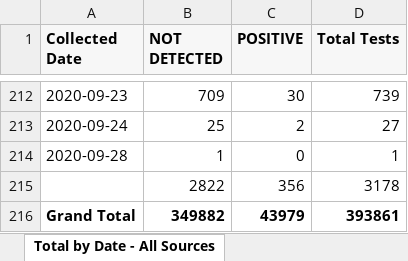
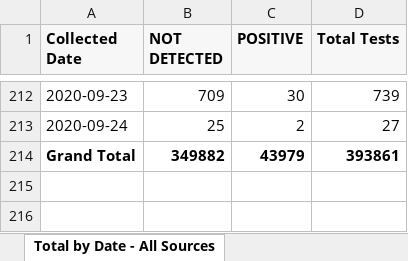
Before and after one commit to ictr/covid-19-county-R0, an Excel workbook: TMC/Total Tests by Date and Source.xlsx, sheet Total by Date - All Sources, drawn as a sheet; only a part is shown, gaps mark what is left out; values as stored, in another font and other column widths than the file's, no borders; the diff names each change by its address in the sheet, - before the commit and + after, or states it on an @@ line.

Commit message:
Remove data on Sep 28

```diff
--- a/TMC/Total Tests by Date and Source.xlsx (sheet Total by Date - All Sources)
+++ b/TMC/Total Tests by Date and Source.xlsx (sheet Total by Date - All Sources)
-row 214: 2020-09-28 | 1 | 0 | 1
-row 215:  | 2822 | 356 | 3178
```
